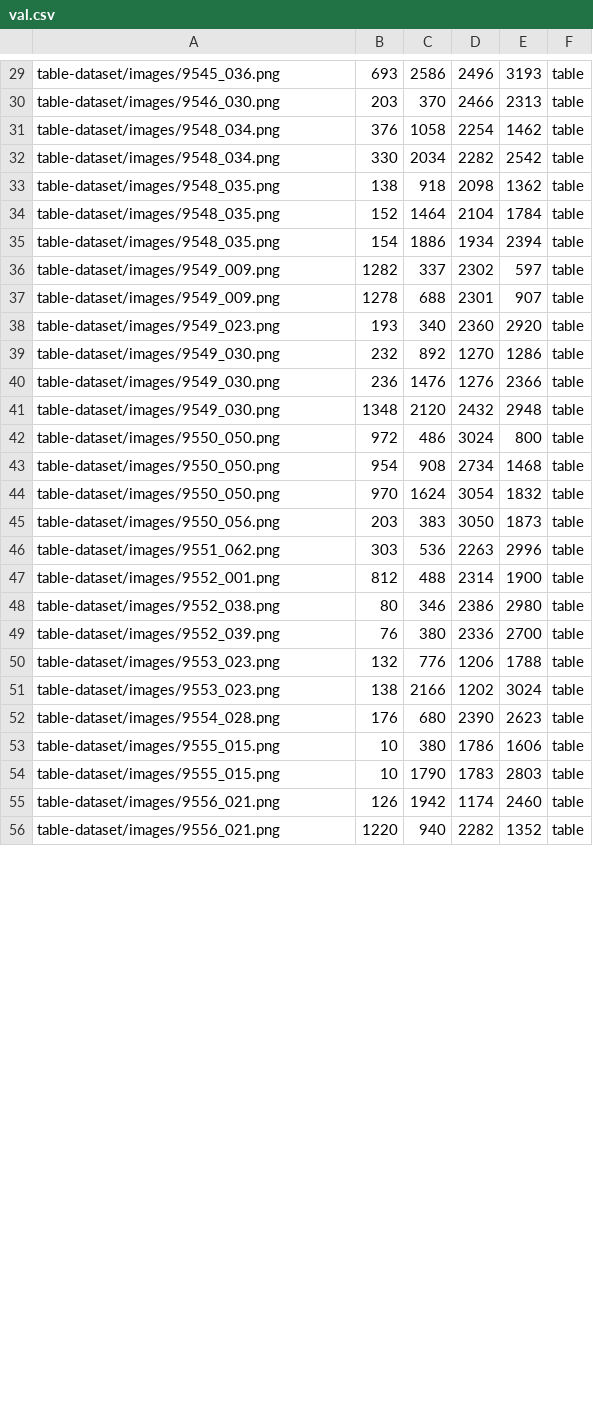
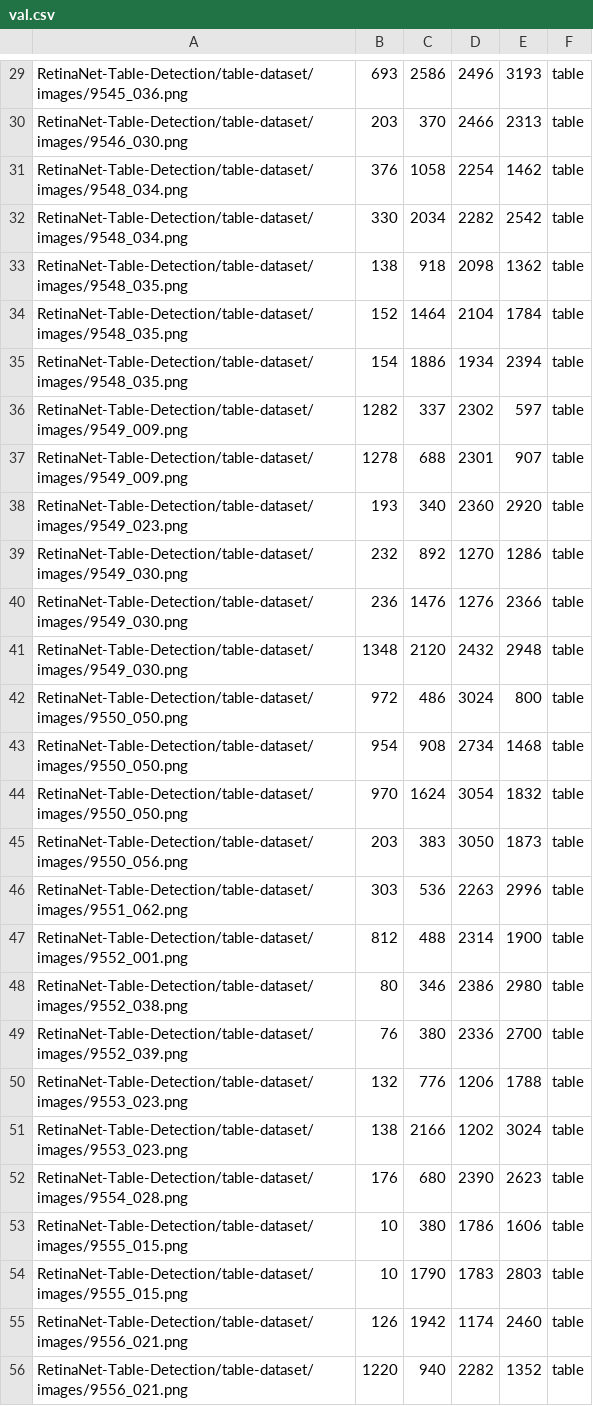
Before and after one commit to moeezmalik/RetinaNet-Table-Detection, a CSV file: table-dataset/images/val.csv, drawn as a sheet; only a part is shown, gaps mark what is left out; the diff covers the shown part only; the diff names each change by its address in the sheet, - before the commit and + after, or states it on an @@ line.

```diff
--- a/table-dataset/images/val.csv
+++ b/table-dataset/images/val.csv
-A29: table-dataset/images/9545_036.png
+A29: RetinaNet-Table-Detection/table-dataset/images/9545_036.png
-A30: table-dataset/images/9546_030.png
+A30: RetinaNet-Table-Detection/table-dataset/images/9546_030.png
-A31:A32: table-dataset/images/9548_034.png
+A31:A32: RetinaNet-Table-Detection/table-dataset/images/9548_034.png
-A33:A35: table-dataset/images/9548_035.png
+A33:A35: RetinaNet-Table-Detection/table-dataset/images/9548_035.png
-A36:A37: table-dataset/images/9549_009.png
+A36:A37: RetinaNet-Table-Detection/table-dataset/images/9549_009.png
-A38: table-dataset/images/9549_023.png
+A38: RetinaNet-Table-Detection/table-dataset/images/9549_023.png
-A39:A41: table-dataset/images/9549_030.png
+A39:A41: RetinaNet-Table-Detection/table-dataset/images/9549_030.png
-A42:A44: table-dataset/images/9550_050.png
+A42:A44: RetinaNet-Table-Detection/table-dataset/images/9550_050.png
-A45: table-dataset/images/9550_056.png
+A45: RetinaNet-Table-Detection/table-dataset/images/9550_056.png
-A46: table-dataset/images/9551_062.png
+A46: RetinaNet-Table-Detection/table-dataset/images/9551_062.png
-A47: table-dataset/images/9552_001.png
+A47: RetinaNet-Table-Detection/table-dataset/images/9552_001.png
-A48: table-dataset/images/9552_038.png
+A48: RetinaNet-Table-Detection/table-dataset/images/9552_038.png
-A49: table-dataset/images/9552_039.png
+A49: RetinaNet-Table-Detection/table-dataset/images/9552_039.png
-A50:A51: table-dataset/images/9553_023.png
+A50:A51: RetinaNet-Table-Detection/table-dataset/images/9553_023.png
-A52: table-dataset/images/9554_028.png
+A52: RetinaNet-Table-Detection/table-dataset/images/9554_028.png
-A53:A54: table-dataset/images/9555_015.png
+A53:A54: RetinaNet-Table-Detection/table-dataset/images/9555_015.png
-A55:A56: table-dataset/images/9556_021.png
+A55:A56: RetinaNet-Table-Detection/table-dataset/images/9556_021.png
```
Also changed, not shown: 72 edited cells elsewhere in this file, 1 other file.
